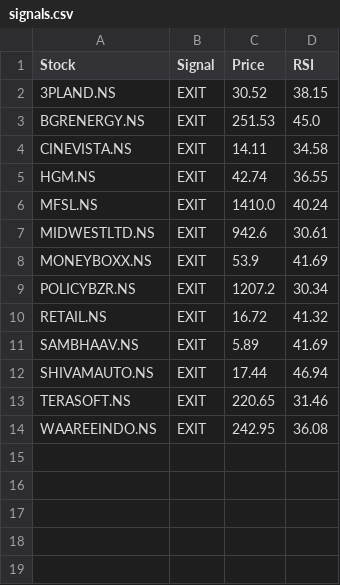
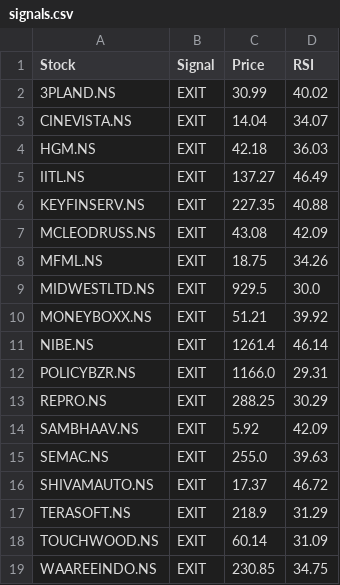
Before and after one commit to puravimohta15/NSE_Stock_Tracker, a CSV file: data/signals.csv, drawn as a sheet.

```diff
--- a/data/signals.csv
+++ b/data/signals.csv
@@ -1,14 +1,19 @@
 Stock,Signal,Price,RSI
-3PLAND.NS,EXIT,30.52,38.15
-BGRENERGY.NS,EXIT,251.53,45.0
-CINEVISTA.NS,EXIT,14.11,34.58
-HGM.NS,EXIT,42.74,36.55
-MFSL.NS,EXIT,1410.0,40.24
-MIDWESTLTD.NS,EXIT,942.6,30.61
-MONEYBOXX.NS,EXIT,53.9,41.69
-POLICYBZR.NS,EXIT,1207.2,30.34
-RETAIL.NS,EXIT,16.72,41.32
-SAMBHAAV.NS,EXIT,5.89,41.69
-SHIVAMAUTO.NS,EXIT,17.44,46.94
-TERASOFT.NS,EXIT,220.65,31.46
-WAAREEINDO.NS,EXIT,242.95,36.08
+3PLAND.NS,EXIT,30.99,40.02
+CINEVISTA.NS,EXIT,14.04,34.07
+HGM.NS,EXIT,42.18,36.03
+IITL.NS,EXIT,137.27,46.49
+KEYFINSERV.NS,EXIT,227.35,40.88
+MCLEODRUSS.NS,EXIT,43.08,42.09
+MFML.NS,EXIT,18.75,34.26
+MIDWESTLTD.NS,EXIT,929.5,30.0
+MONEYBOXX.NS,EXIT,51.21,39.92
+NIBE.NS,EXIT,1261.4,46.14
+POLICYBZR.NS,EXIT,1166.0,29.31
+REPRO.NS,EXIT,288.25,30.29
+SAMBHAAV.NS,EXIT,5.92,42.09
+SEMAC.NS,EXIT,255.0,39.63
+SHIVAMAUTO.NS,EXIT,17.37,46.72
+TERASOFT.NS,EXIT,218.9,31.29
+TOUCHWOOD.NS,EXIT,60.14,31.09
+WAAREEINDO.NS,EXIT,230.85,34.75
```
